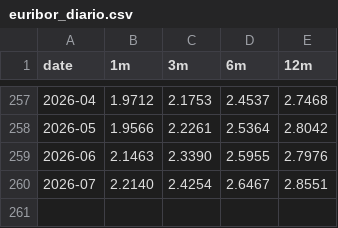
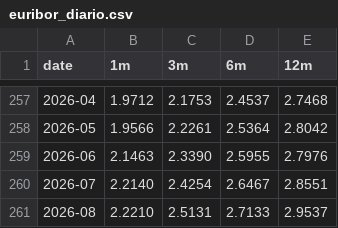
Before and after one commit to marinmeri/euribor-historico, a CSV file: euribor_diario.csv, drawn as a sheet; only a part is shown, gaps mark what is left out.

```diff
--- a/euribor_diario.csv
+++ b/euribor_diario.csv
@@ -260 +260,2 @@ date,1m,3m,6m,12m
 2026-07,2.2140,2.4254,2.6467,2.8551
+2026-08,2.2210,2.5131,2.7133,2.9537
```
